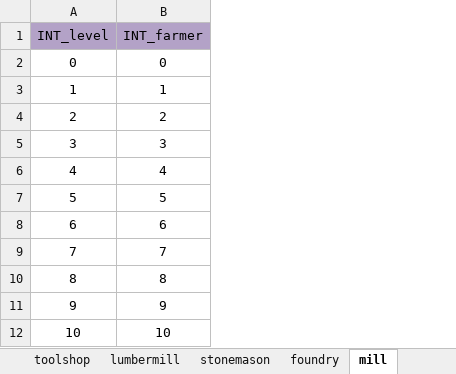
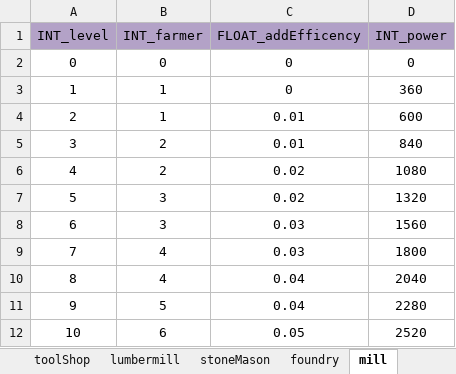
Before and after one commit to ModunZhang/kod_docs, an Excel workbook: datas/shared/BuildingFunction.xlsx, sheet mill, drawn as a sheet; values as stored, in another font and other column widths than the file's, no borders; removed rows and columns are numbered as before the commit, all else as after; the diff names each change by its address in the sheet, - before the commit and + after, or states it on an @@ line.

```diff
--- a/datas/shared/BuildingFunction.xlsx (sheet mill)
+++ b/datas/shared/BuildingFunction.xlsx (sheet mill)
-sheet tab: toolshop
+sheet tab: toolShop
-sheet tab: stonemason
+sheet tab: stoneMason
+column C (FLOAT_addEfficency), rows 2-3: 0 | 0; rows 6-7: 0.02 | 0.02; rows 10-12: 0.04 | 0.04 | 0.05
+column D (INT_power), rows 2-3: 0 | 360; rows 6-7: 1080 | 1320; rows 10-12: 2040 | 2280 | 2520
+row 4: 2 | 1 | 0.01 | 600
+row 5: 3 | 2 | 0.01 | 840
@@ column A (INT_level) renumbered between rows 6 and 12 @@
+row 8: 6 | 3 | 0.03 | 1560
+row 9: 7 | 4 | 0.03 | 1800
-row 9: 7 | 7
-row 10: 8 | 8
-row 11: 9 | 9
-row 12: 10 | 10
```
Also changed, not shown: sheet townHall, sheet toolShop, sheet foundry, sheet stoneMason, sheet lumbermill, sheet materialDepot, 17 more sheets, other sheet tabs, datas/shared/BuildingLevelUp.xlsx, datas/shared/Buildings.xlsx, 13 other files.
